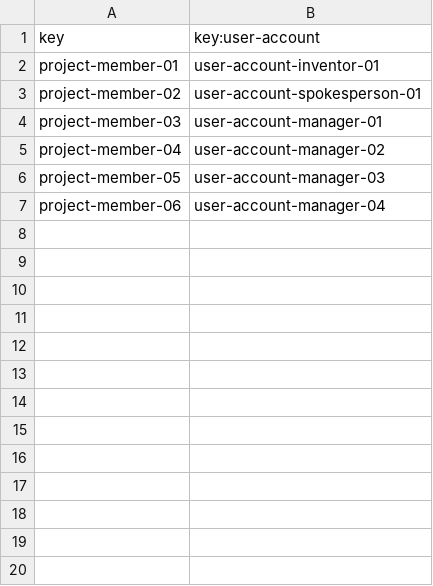
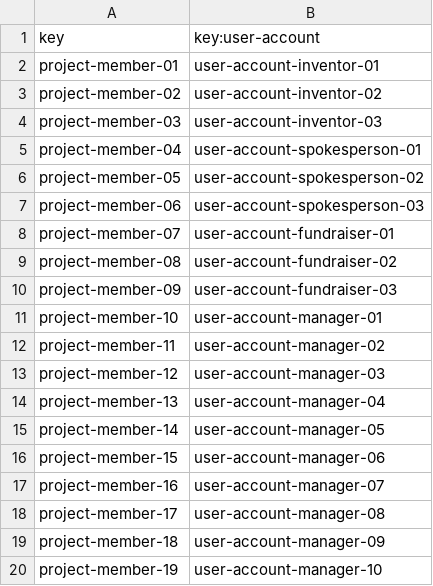
Before and after one commit to a1var0o/Acme-Starters, a CSV file: src/main/resources/WEB-INF/data/sample/batch-02/project-member.csv, drawn as a sheet.

Commit message:
make inventor, spokesperson and fundraiser become projectmember automatically

```diff
--- a/src/main/resources/WEB-INF/data/sample/batch-02/project-member.csv
+++ b/src/main/resources/WEB-INF/data/sample/batch-02/project-member.csv
@@ -2,6 +2,19 @@ key,key:user-account
 project-member-01,user-account-inventor-01
-project-member-02,user-account-spokesperson-01
-project-member-03,user-account-manager-01
-project-member-04,user-account-manager-02
-project-member-05,user-account-manager-03
-project-member-06,user-account-manager-04
+project-member-02,user-account-inventor-02
+project-member-03,user-account-inventor-03
+project-member-04,user-account-spokesperson-01
+project-member-05,user-account-spokesperson-02
+project-member-06,user-account-spokesperson-03
+project-member-07,user-account-fundraiser-01
+project-member-08,user-account-fundraiser-02
+project-member-09,user-account-fundraiser-03
+project-member-10,user-account-manager-01
+project-member-11,user-account-manager-02
+project-member-12,user-account-manager-03
+project-member-13,user-account-manager-04
+project-member-14,user-account-manager-05
+project-member-15,user-account-manager-06
+project-member-16,user-account-manager-07
+project-member-17,user-account-manager-08
+project-member-18,user-account-manager-09
+project-member-19,user-account-manager-10
```
Also changed, not shown: 6 other files.
